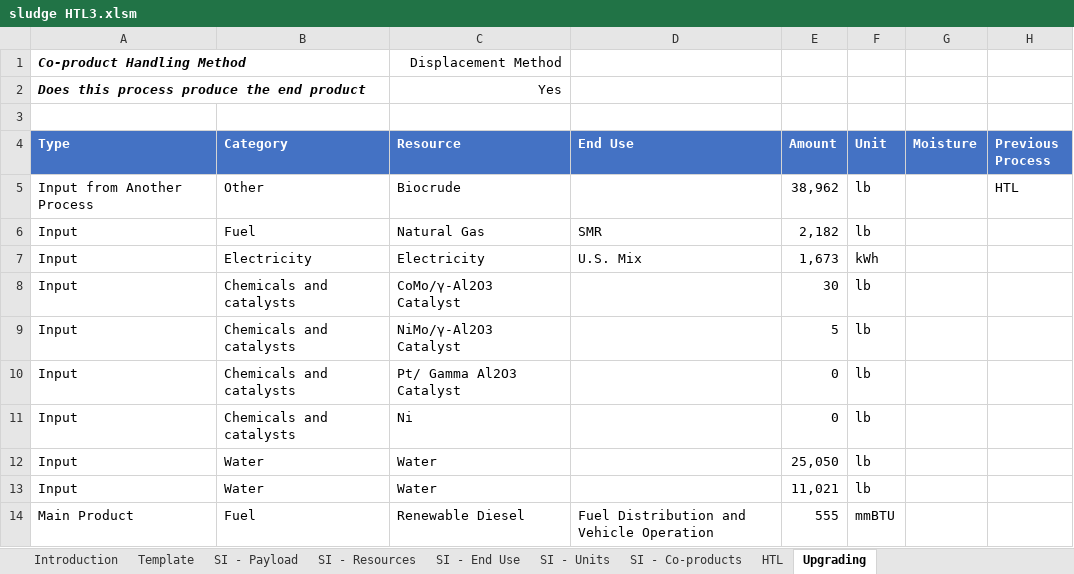
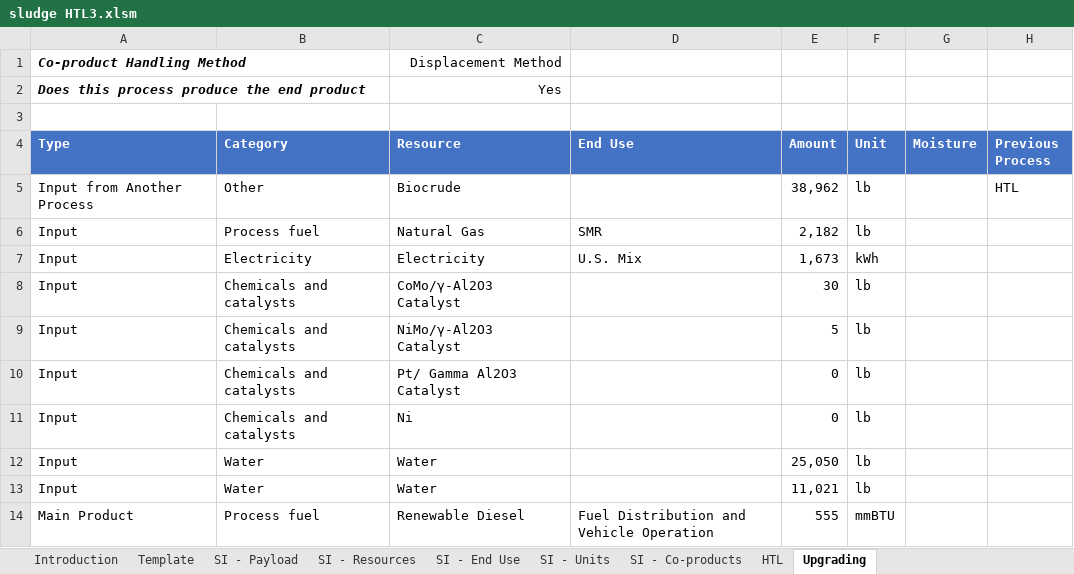
Before and after one commit to olw0905/Interactive-SCSA_Dash, an Excel workbook: sludge HTL3.xlsm, sheet Upgrading, drawn as a sheet; only a part is shown; values as stored, in another font and other column widths than the file's, no borders; charts and pictures and table styles not drawn; the diff names each change by its address in the sheet, - before the commit and + after, or states it on an @@ line.

```diff
--- a/sludge HTL3.xlsm (sheet Upgrading)
+++ b/sludge HTL3.xlsm (sheet Upgrading)
-B6 (Category): Fuel
+B6 (Category): Process fuel
-B14 (Category): Fuel
+B14 (Category): Process fuel
```
Also changed, not shown: sheet SI - Resources, sheet SI - End Use, sheet SI - Units, sheet HTL, charts or pictures, Feedstock test2-with INL data.xlsm, Lookup table_prototyping.xlsx, 4 other files.
